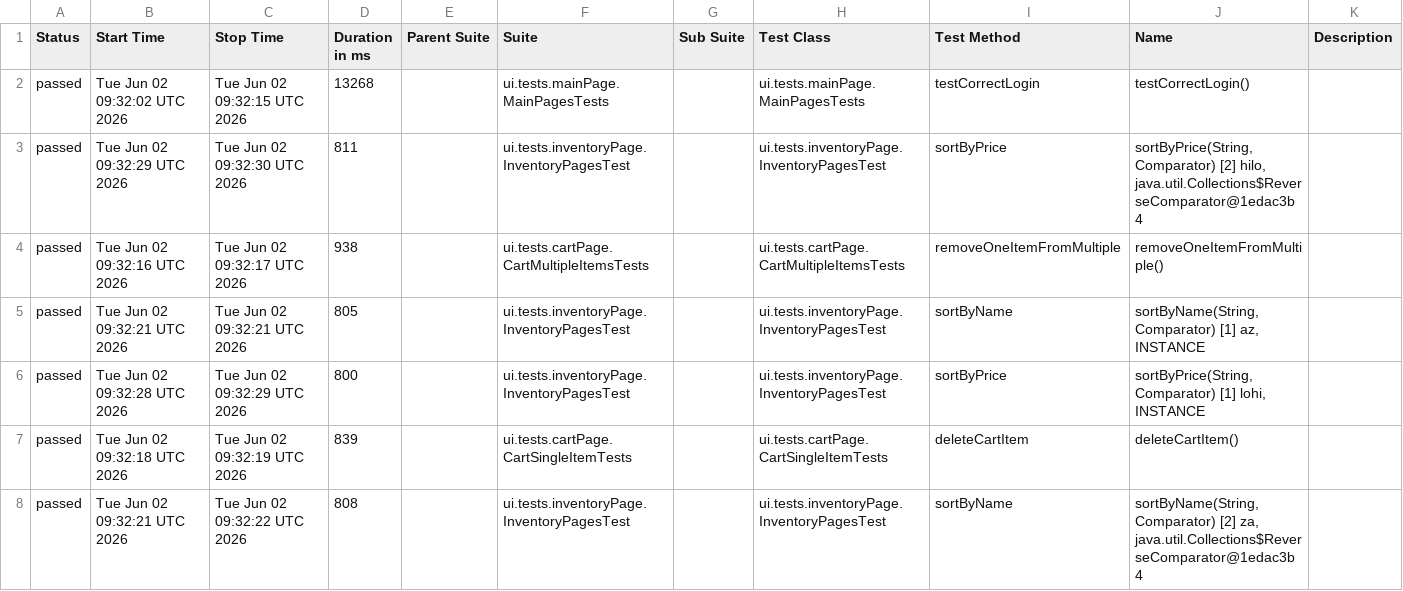
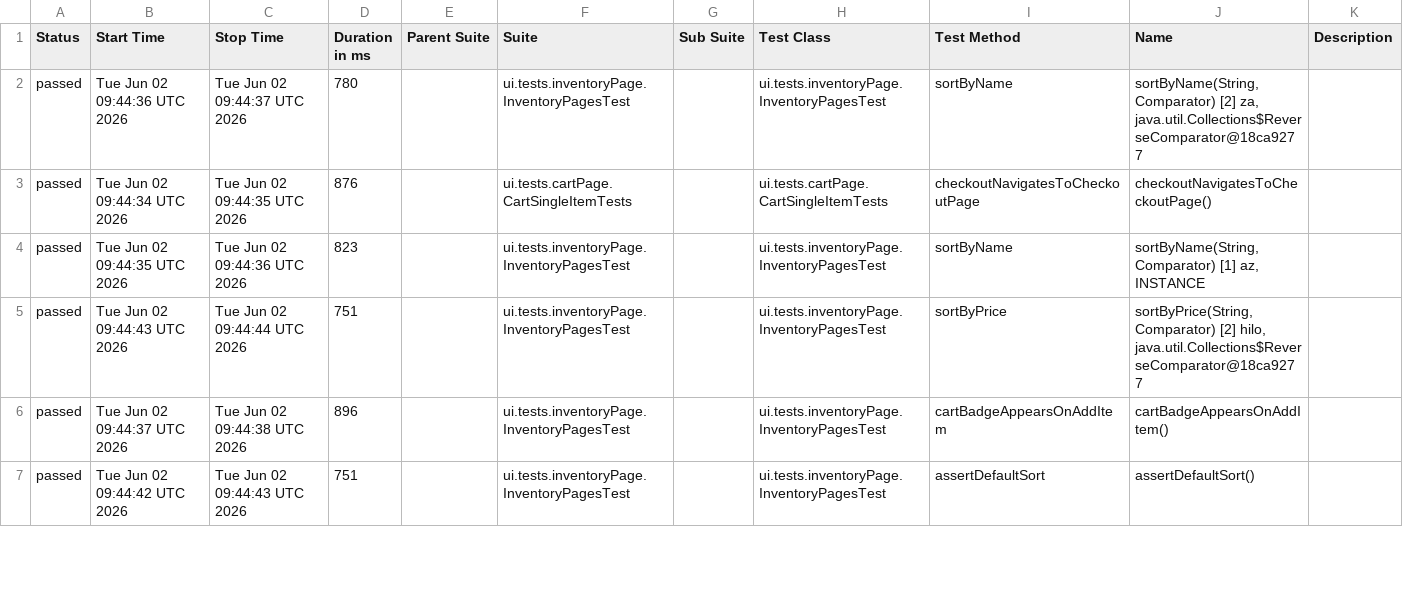
Before and after one commit to VadimPetroviOS/Selenide_RestAssured_Combo, a CSV file: data/suites.csv, drawn as a sheet; only a part is shown; the diff covers the shown part only.

```diff
--- a/data/suites.csv
+++ b/data/suites.csv
@@ -1,8 +1,7 @@
 "Status","Start Time","Stop Time","Duration in ms","Parent Suite","Suite","Sub Suite","Test Class","Test Method","Name","Description"
-"passed","Tue Jun 02 09:32:02 UTC 2026","Tue Jun 02 09:32:15 UTC 2026","13268","","ui.tests.mainPage.MainPagesTests","","ui.tests.mainPage.MainPagesTests","testCorrectLogin","testCorrectLogin()",""
-"passed","Tue Jun 02 09:32:29 UTC 2026","Tue Jun 02 09:32:30 UTC 2026","811","","ui.tests.inventoryPage.InventoryPagesTest","","ui.tests.inventoryPage.InventoryPagesTest","sortByPrice","sortByPrice(String, Comparator) [2] hilo, java.util.Collections$ReverseComparator@1edac3b4",""
-"passed","Tue Jun 02 09:32:16 UTC 2026","Tue Jun 02 09:32:17 UTC 2026","938","","ui.tests.cartPage.CartMultipleItemsTests","","ui.tests.cartPage.CartMultipleItemsTests","removeOneItemFromMultiple","removeOneItemFromMultiple()",""
-"passed","Tue Jun 02 09:32:21 UTC 2026","Tue Jun 02 09:32:21 UTC 2026","805","","ui.tests.inventoryPage.InventoryPagesTest","","ui.tests.inventoryPage.InventoryPagesTest","sortByName","sortByName(String, Comparator) [1] az, INSTANCE",""
-"passed","Tue Jun 02 09:32:28 UTC 2026","Tue Jun 02 09:32:29 UTC 2026","800","","ui.tests.inventoryPage.InventoryPagesTest","","ui.tests.inventoryPage.InventoryPagesTest","sortByPrice","sortByPrice(String, Comparator) [1] lohi, INSTANCE",""
-"passed","Tue Jun 02 09:32:18 UTC 2026","Tue Jun 02 09:32:19 UTC 2026","839","","ui.tests.cartPage.CartSingleItemTests","","ui.tests.cartPage.CartSingleItemTests","deleteCartItem","deleteCartItem()",""
-"passed","Tue Jun 02 09:32:21 UTC 2026","Tue Jun 02 09:32:22 UTC 2026","808","","ui.tests.inventoryPage.InventoryPagesTest","","ui.tests.inventoryPage.InventoryPagesTest","sortByName","sortByName(String, Comparator) [2] za, java.util.Collections$ReverseComparator@1edac3b4",""
+"passed","Tue Jun 02 09:44:36 UTC 2026","Tue Jun 02 09:44:37 UTC 2026","780","","ui.tests.inventoryPage.InventoryPagesTest","","ui.tests.inventoryPage.InventoryPagesTest","sortByName","sortByName(String, Comparator) [2] za, java.util.Collections$ReverseComparator@18ca9277",""
+"passed","Tue Jun 02 09:44:34 UTC 2026","Tue Jun 02 09:44:35 UTC 2026","876","","ui.tests.cartPage.CartSingleItemTests","","ui.tests.cartPage.CartSingleItemTests","checkoutNavigatesToCheckoutPage","checkoutNavigatesToCheckoutPage()",""
+"passed","Tue Jun 02 09:44:35 UTC 2026","Tue Jun 02 09:44:36 UTC 2026","823","","ui.tests.inventoryPage.InventoryPagesTest","","ui.tests.inventoryPage.InventoryPagesTest","sortByName","sortByName(String, Comparator) [1] az, INSTANCE",""
+"passed","Tue Jun 02 09:44:43 UTC 2026","Tue Jun 02 09:44:44 UTC 2026","751","","ui.tests.inventoryPage.InventoryPagesTest","","ui.tests.inventoryPage.InventoryPagesTest","sortByPrice","sortByPrice(String, Comparator) [2] hilo, java.util.Collections$ReverseComparator@18ca9277",""
+"passed","Tue Jun 02 09:44:37 UTC 2026","Tue Jun 02 09:44:38 UTC 2026","896","","ui.tests.inventoryPage.InventoryPagesTest","","ui.tests.inventoryPage.InventoryPagesTest","cartBadgeAppearsOnAddItem","cartBadgeAppearsOnAddItem()",""
+"passed","Tue Jun 02 09:44:42 UTC 2026","Tue Jun 02 09:44:43 UTC 2026","751","","ui.tests.inventoryPage.InventoryPagesTest","","ui.tests.inventoryPage.InventoryPagesTest","assertDefaultSort","assertDefaultSort()",""
```
Also changed, not shown: 3 added rows, 2 removed rows and 47 edited cells elsewhere in this file, data/behaviors.csv, 50 other files.
